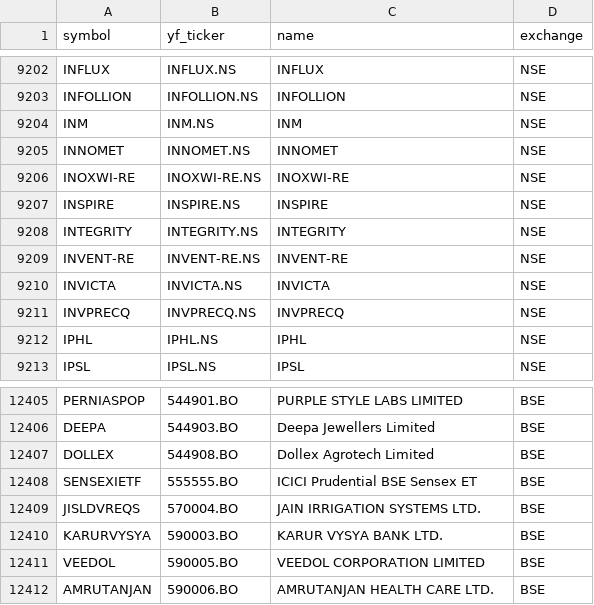
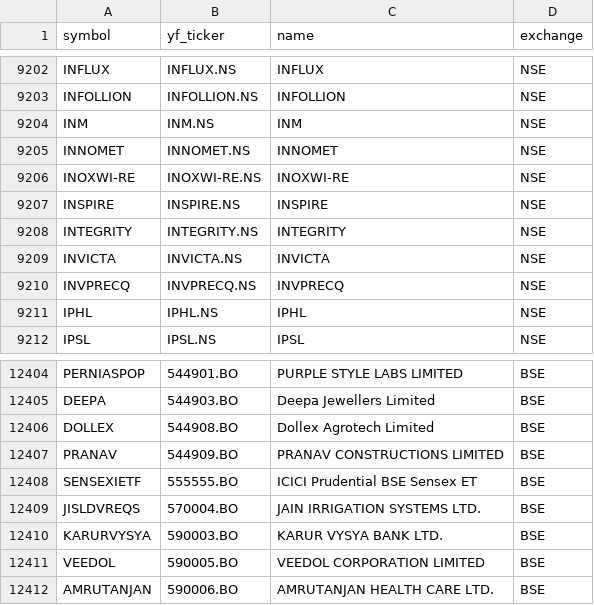
Before and after one commit to Aditya100704/nse-bse-momentum-scanner, a CSV file: data/universe.csv, drawn as a sheet; only a part is shown, gaps mark what is left out.

```diff
--- a/data/universe.csv
+++ b/data/universe.csv
@@ -9208,3 +9208,2 @@ INSPIRE,INSPIRE.NS,INSPIRE,NSE
 INTEGRITY,INTEGRITY.NS,INTEGRITY,NSE
-INVENT-RE,INVENT-RE.NS,INVENT-RE,NSE
 INVICTA,INVICTA.NS,INVICTA,NSE
@@ -12407,2 +12406,3 @@ DEEPA,544903.BO,Deepa Jewellers Limited,BSE
 DOLLEX,544908.BO,Dollex Agrotech Limited,BSE
+PRANAV,544909.BO,PRANAV CONSTRUCTIONS LIMITED,BSE
 SENSEXIETF,555555.BO,ICICI Prudential BSE Sensex ET,BSE
```
Also changed, not shown: data/scanner_output.csv, data/scanner_output_us.csv, 7 other files.
